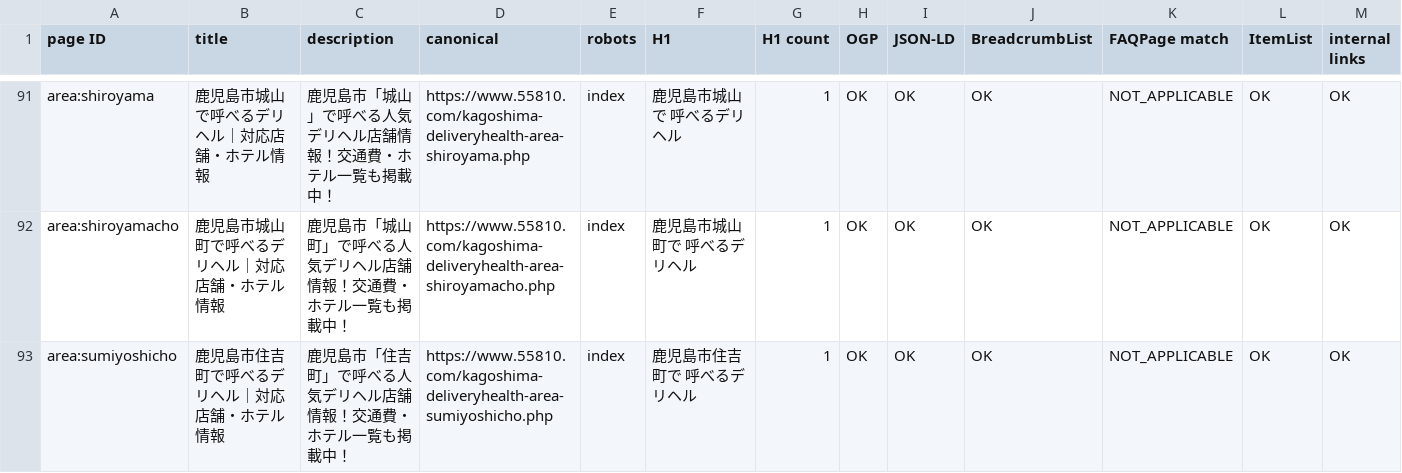
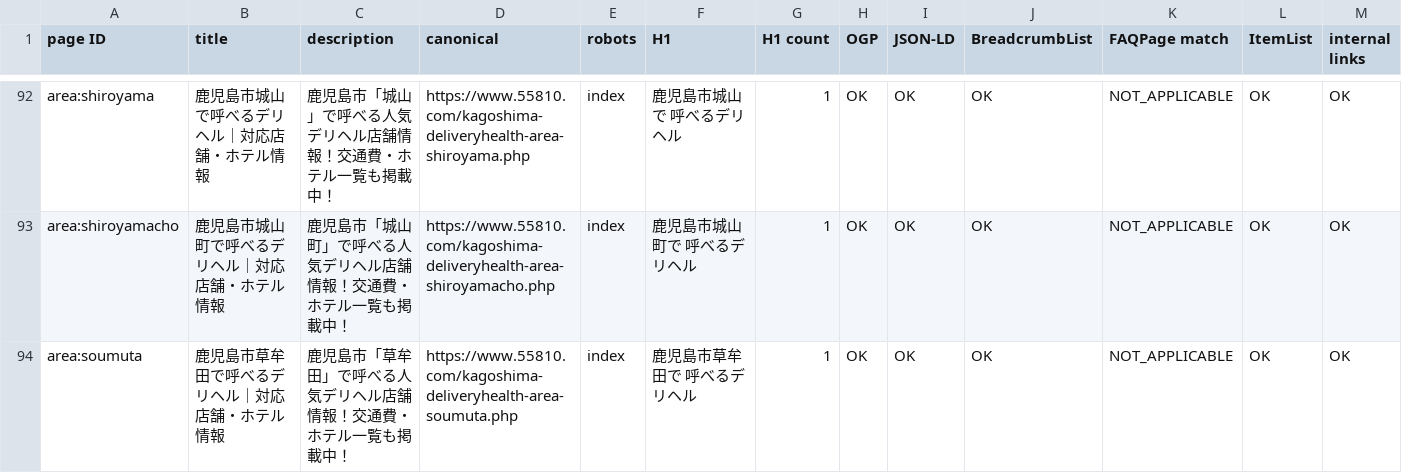
Before and after one commit to makotonishikubo0418-cmd/candy, a TSV file: management/specs/generated/CANDY_SEO_STATUS.tsv, drawn as a sheet; only a part is shown, gaps mark what is left out; the shorter side is filled out with more unchanged rows; rows hold the shown columns only; the diff covers the shown part only; the diff names each change by its address in the sheet, - before the commit and + after, or states it on an @@ line.

```diff
--- a/management/specs/generated/CANDY_SEO_STATUS.tsv
+++ b/management/specs/generated/CANDY_SEO_STATUS.tsv
+row 94: area:soumuta | 鹿児島市草牟田で呼べるデリヘル｜対応店舗・ホテル情報 | 鹿児島市「草牟田」で呼べる人気デリヘル店舗情報！交通費・ホテル一覧も掲載中！ | https://www.55810.com/kagoshima-deliveryhealth-area-soumuta.php | index | 鹿児島市草牟田で 呼べるデリヘル | 1 | OK | OK | OK | NOT_APPLICABLE | OK | OK
```
Also changed, not shown: 2 added rows elsewhere in this file, management/specs/generated/CANDY_SITE_PAGE_LEDGER.tsv, management/specs/generated/CANDY_UPCOMING_AREA_PAGES.tsv, 31 other files.
